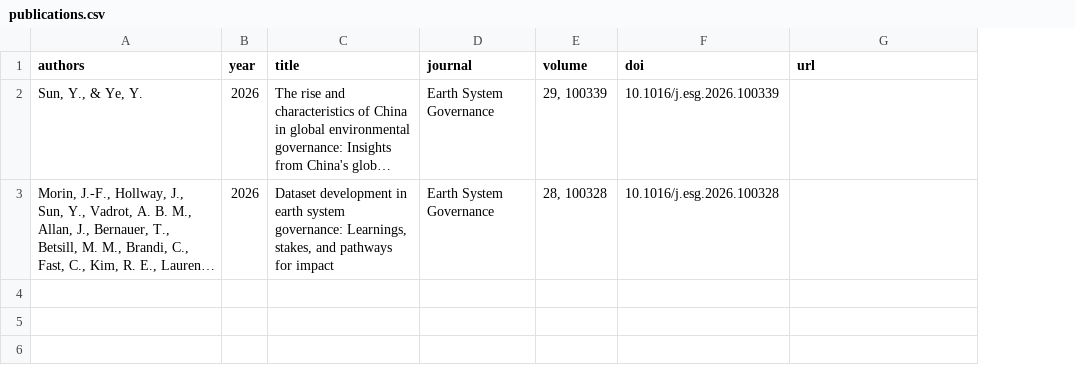
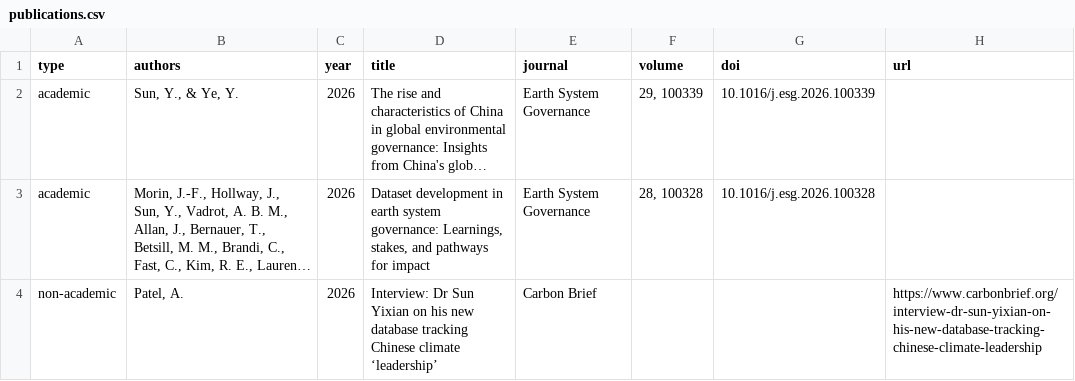
Before and after one commit to sgain-org/cgel-sgain-website, a CSV file: data/publications.csv, drawn as a sheet; long unchanged cells end in …; the diff names each change by its address in the sheet, - before the commit and + after, or states it on an @@ line.

Commit message:
feat: group publications into academic and non-academic

```diff
--- a/data/publications.csv
+++ b/data/publications.csv
+column A (type), rows 2-3: academic | academic
+row 4: non-academic | Patel, A. | 2026 | Interview: Dr Sun Yixian on his new database tracking Chinese climate ‘leadership’ | Carbon Brief |  |  | https://www.carbonbrief.org/interview-dr-sun-yixian-on-his-new-database-tracking-chinese-climate-leadership
```
Also changed, not shown: 3 other files.
